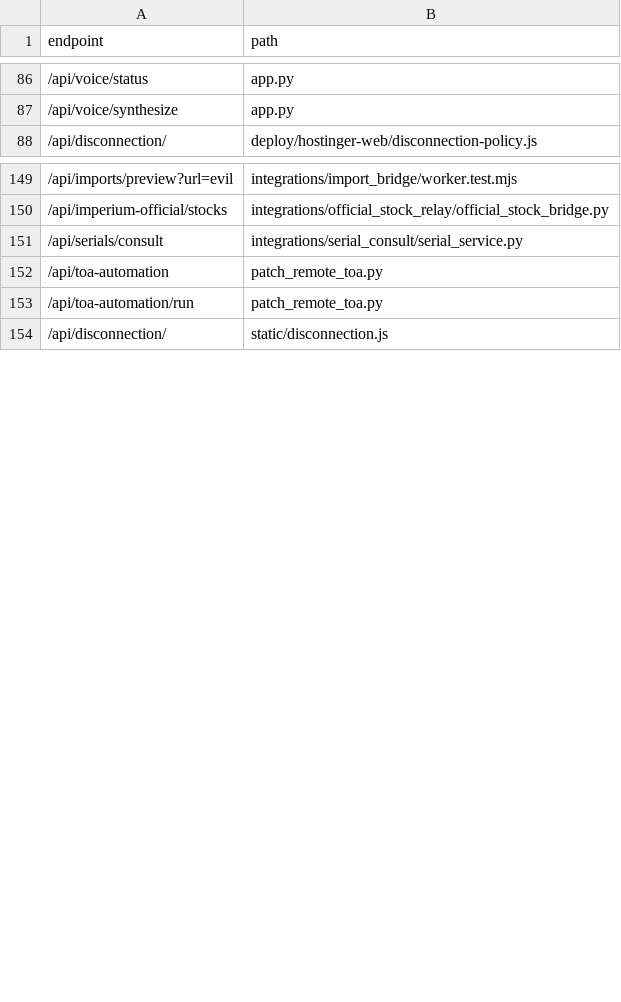
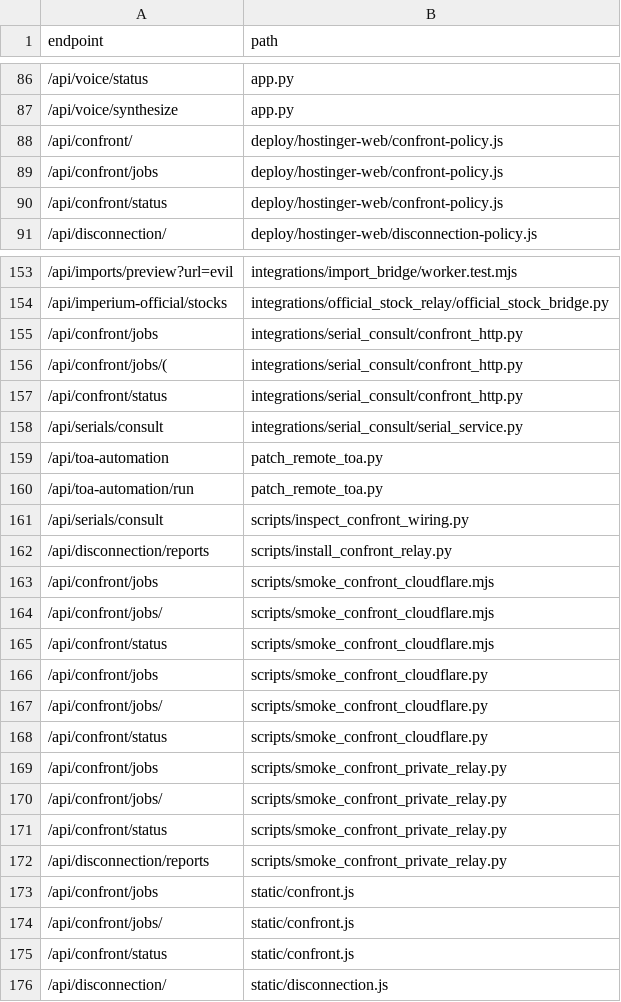
Before and after one commit to clarotechnet/dominium, a TSV file: .dominium/api-index.tsv, drawn as a sheet; only a part is shown, gaps mark what is left out; the diff covers the shown part only.

```diff
--- a/.dominium/api-index.tsv
+++ b/.dominium/api-index.tsv
@@ -87,2 +87,5 @@ endpoint	path
 /api/voice/synthesize	app.py
+/api/confront/	deploy/hostinger-web/confront-policy.js
+/api/confront/jobs	deploy/hostinger-web/confront-policy.js
+/api/confront/status	deploy/hostinger-web/confront-policy.js
 /api/disconnection/	deploy/hostinger-web/disconnection-policy.js
@@ -150,2 +154,5 @@ endpoint	path
 /api/imperium-official/stocks	integrations/official_stock_relay/official_stock_bridge.py
+/api/confront/jobs	integrations/serial_consult/confront_http.py
+/api/confront/jobs/(	integrations/serial_consult/confront_http.py
+/api/confront/status	integrations/serial_consult/confront_http.py
 /api/serials/consult	integrations/serial_consult/serial_service.py
@@ -153,2 +160,17 @@ endpoint	path
 /api/toa-automation/run	patch_remote_toa.py
+/api/serials/consult	scripts/inspect_confront_wiring.py
+/api/disconnection/reports	scripts/install_confront_relay.py
+/api/confront/jobs	scripts/smoke_confront_cloudflare.mjs
+/api/confront/jobs/	scripts/smoke_confront_cloudflare.mjs
+/api/confront/status	scripts/smoke_confront_cloudflare.mjs
+/api/confront/jobs	scripts/smoke_confront_cloudflare.py
+/api/confront/jobs/	scripts/smoke_confront_cloudflare.py
+/api/confront/status	scripts/smoke_confront_cloudflare.py
+/api/confront/jobs	scripts/smoke_confront_private_relay.py
+/api/confront/jobs/	scripts/smoke_confront_private_relay.py
+/api/confront/status	scripts/smoke_confront_private_relay.py
+/api/disconnection/reports	scripts/smoke_confront_private_relay.py
+/api/confront/jobs	static/confront.js
+/api/confront/jobs/	static/confront.js
+/api/confront/status	static/confront.js
 /api/disconnection/	static/disconnection.js
```
Also changed, not shown: 16 added rows elsewhere in this file, .dominium/dependency-index.tsv, .dominium/file-index.tsv, 36 other files.
